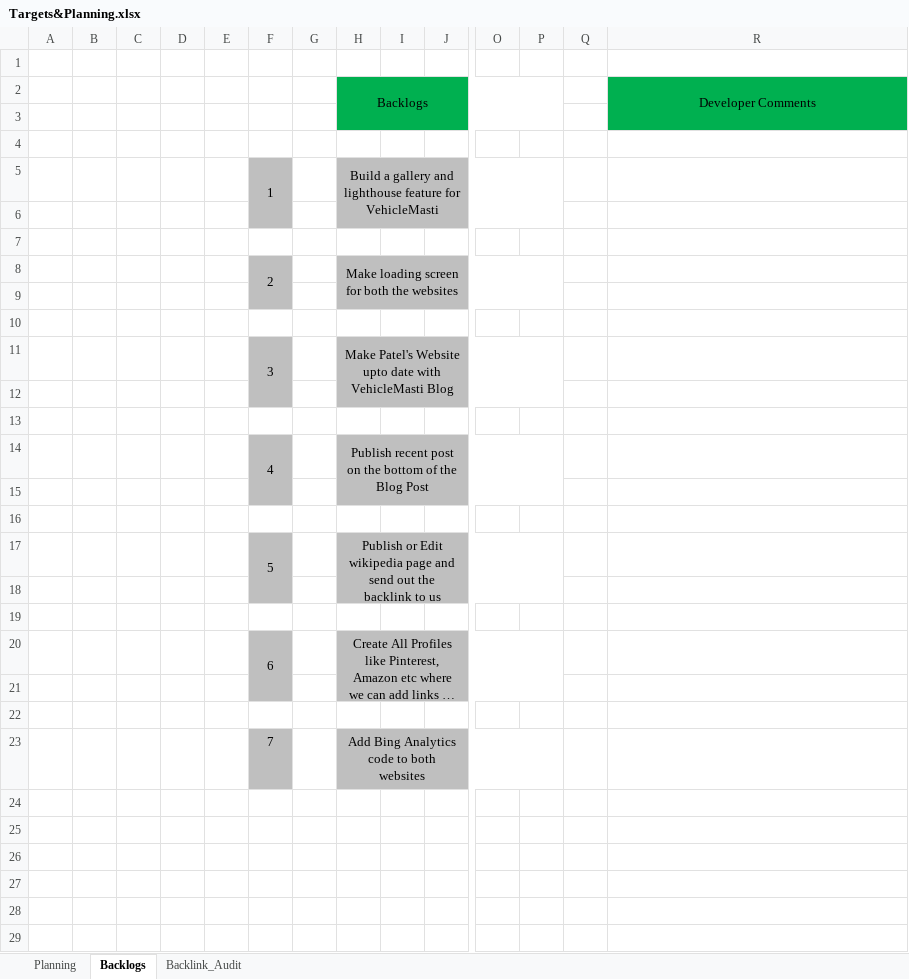
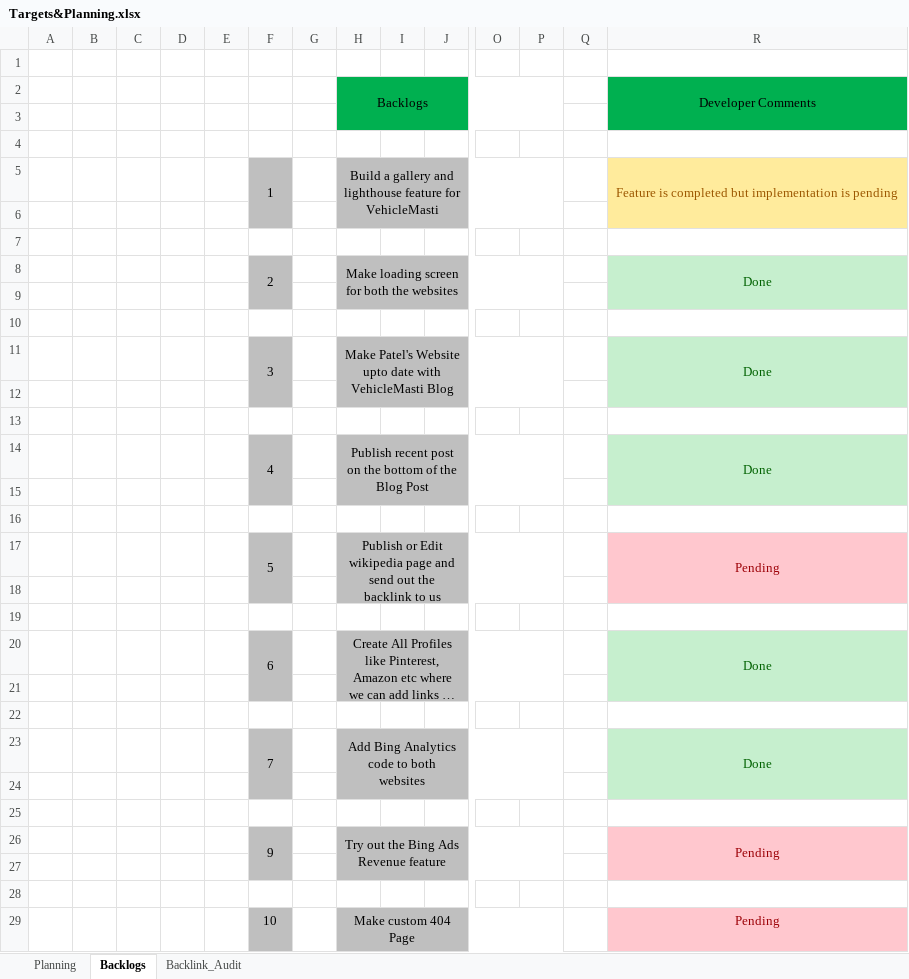
Before and after one commit to karunakarpatel-kp/blogPosts, an Excel workbook: Documents/Targets&Planning.xlsx, sheet Backlogs, drawn as a sheet; only a part is shown, gaps mark what is left out; long unchanged cells end in …; values as stored, in another font and other column widths than the file's, no borders; rows hold the shown columns only; the diff names each change by its address in the sheet, - before the commit and + after, or states it on an @@ line.

```diff
--- a/Documents/Targets&Planning.xlsx (sheet Backlogs)
+++ b/Documents/Targets&Planning.xlsx (sheet Backlogs)
-R5: (empty)
+R5: Feature is completed but implementation is pending
-R5:R6 fill: none
+R5:R6 fill: #FFEB9C
+R5:R6 merged
-R8: (empty)
+R8: Done
-R8:R9 fill: none
+R8:R9 fill: #C6EFCE
+R8:R9 merged
-R11: (empty)
+R11: Done
-R11:R12 fill: none
+R11:R12 fill: #C6EFCE
+R11:R12 merged
-R14: (empty)
+R14: Done
-R14:R15 fill: none
+R14:R15 fill: #C6EFCE
+R14:R15 merged
-R17: (empty)
+R17: Pending
-R17:R18 fill: none
+R17:R18 fill: #FFC7CE
+R17:R18 merged
-R20: (empty)
+R20: Done
-R20:R21 fill: none
+R20:R21 fill: #C6EFCE
+R20:R21 merged
+F23:F24 merged
-R23: (empty)
+R23: Done
-R23 fill: none
+R23 fill: #C6EFCE
+R23:R24 merged
+row 24: (empty)
+row 25: (empty)
+row 26:  |  |  |  |  | 9 |  | Try out the Bing Ads Revenue feature |  |  |  |  |  | Pending
+row 27: (empty)
+row 28: (empty)
+row 29:  |  |  |  |  | 10 |  | Make custom 404 Page |  |  |  |  |  | Pending
```
Also changed, not shown: sheet Planning, sheet Backlink_Audit.
